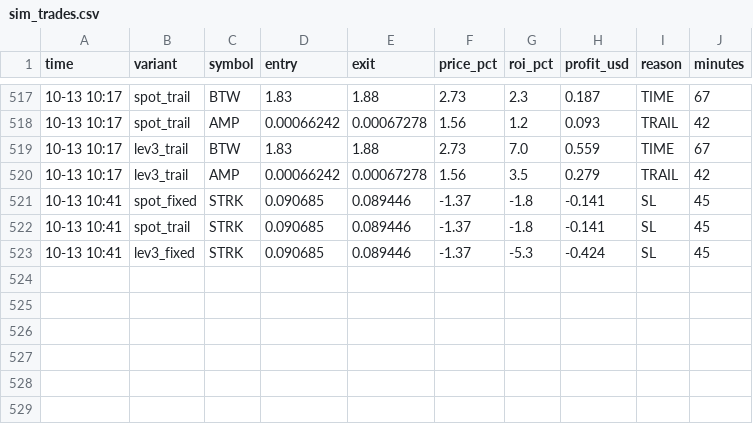
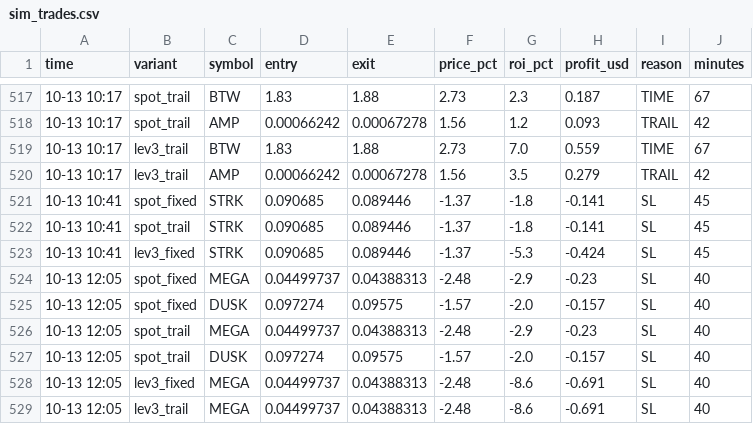
Before and after one commit to Ehsan2893/top1000.py, a CSV file: sim_trades.csv, drawn as a sheet; only a part is shown, gaps mark what is left out; the diff names each change by its address in the sheet, - before the commit and + after, or states it on an @@ line.

```diff
--- a/sim_trades.csv
+++ b/sim_trades.csv
+row 524: 10-13 12:05 | spot_fixed | MEGA | 0.04499737 | 0.04388313 | -2.48 | -2.9 | -0.23 | SL | 40
+row 525: 10-13 12:05 | spot_fixed | DUSK | 0.097274 | 0.09575 | -1.57 | -2.0 | -0.157 | SL | 40
+row 526: 10-13 12:05 | spot_trail | MEGA | 0.04499737 | 0.04388313 | -2.48 | -2.9 | -0.23 | SL | 40
+row 527: 10-13 12:05 | spot_trail | DUSK | 0.097274 | 0.09575 | -1.57 | -2.0 | -0.157 | SL | 40
+row 528: 10-13 12:05 | lev3_fixed | MEGA | 0.04499737 | 0.04388313 | -2.48 | -8.6 | -0.691 | SL | 40
+row 529: 10-13 12:05 | lev3_trail | MEGA | 0.04499737 | 0.04388313 | -2.48 | -8.6 | -0.691 | SL | 40
```
Also changed, not shown: 2 other files.
